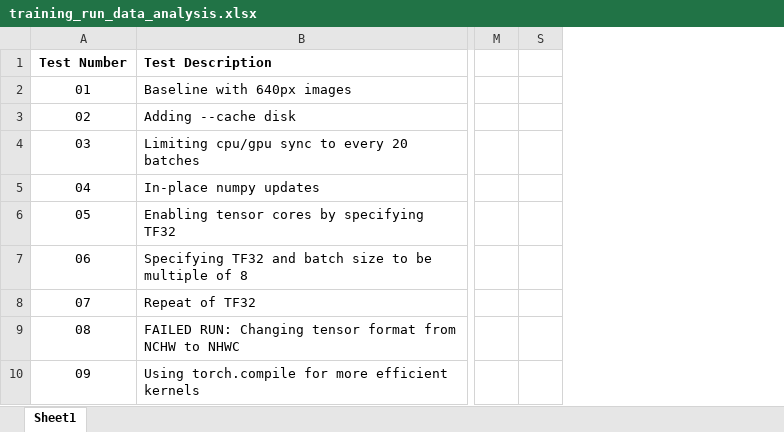
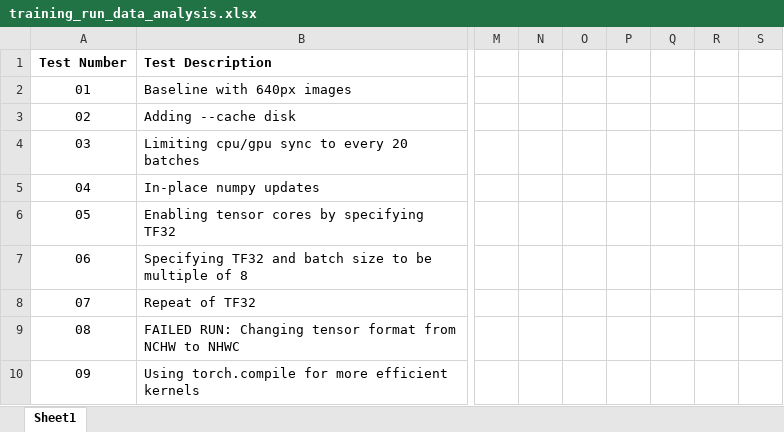
Before and after one commit to samt-w/edgeYOLOMG, an Excel workbook: training_run_data_analysis.xlsx, sheet Sheet1, drawn as a sheet; only a part is shown, gaps mark what is left out; values as stored, in another font and other column widths than the file's, no borders; the diff names each change by its address in the sheet, - before the commit and + after, or states it on an @@ line.

```diff
--- a/training_run_data_analysis.xlsx (sheet Sheet1)
+++ b/training_run_data_analysis.xlsx (sheet Sheet1)
@@ column N unhidden, empty @@
@@ column O unhidden, empty @@
@@ column P unhidden, empty @@
@@ column Q unhidden, empty @@
@@ column R unhidden, empty @@
```
Also changed, not shown: 2 other files.
